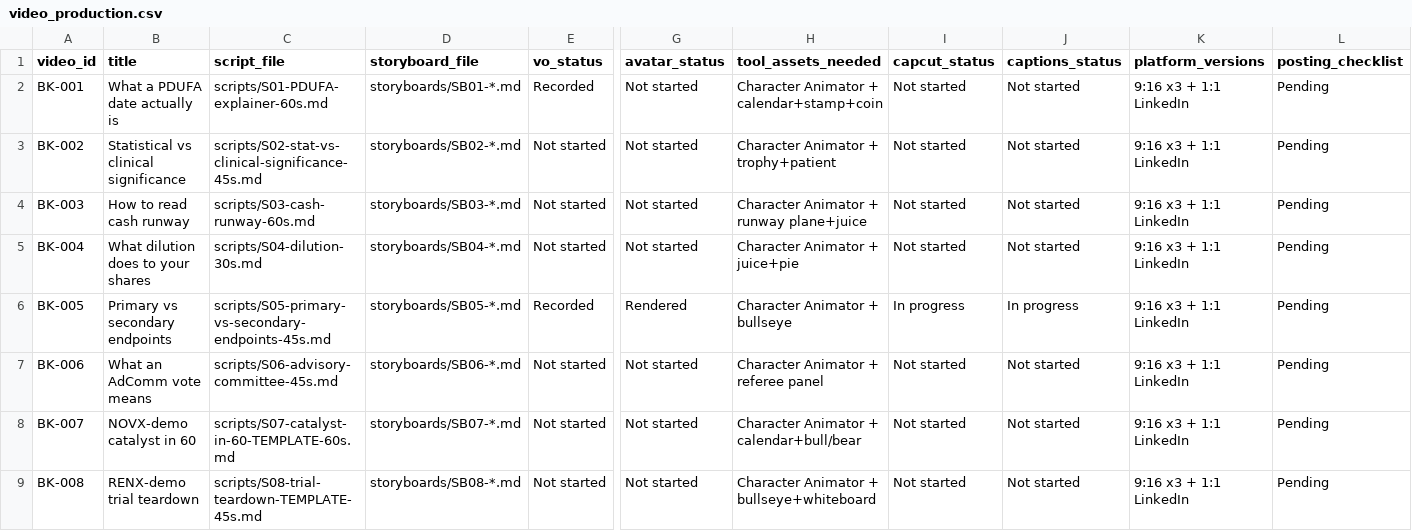
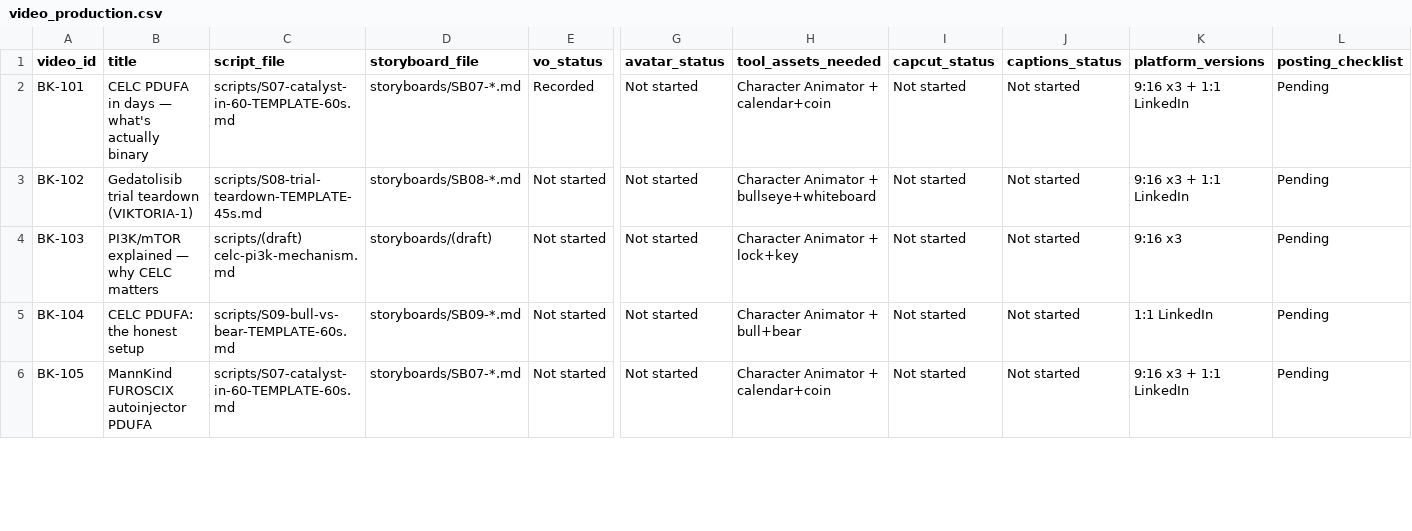
Before and after one commit to dkhclaude/BioKev-Command-Center, a CSV file: dashboard/data_demo/data/content/video_production.csv, drawn as a sheet; only a part is shown, gaps mark what is left out; removed rows and columns are numbered as before the commit, all else as after; rows hold the shown columns only; the diff covers the shown part only; the diff names each change by its address in the sheet, - before the commit and + after, or states it on an @@ line.

Commit message:
opulate alerts, content calendar, agents, portfolio & learning with verified/honest data

```diff
--- a/dashboard/data_demo/data/content/video_production.csv
+++ b/dashboard/data_demo/data/content/video_production.csv
-A2 (video_id): BK-001
+A2 (video_id): BK-101
-B2 (title): What a PDUFA date actually is
+B2 (title): CELC PDUFA in days — what's actually binary
-C2 (script_file): scripts/S01-PDUFA-explainer-60s.md
+C2 (script_file): scripts/S07-catalyst-in-60-TEMPLATE-60s.md
-D2 (storyboard_file): storyboards/SB01-*.md
+D2 (storyboard_file): storyboards/SB07-*.md
-H2 (tool_assets_needed): Character Animator + calendar+stamp+coin
+H2 (tool_assets_needed): Character Animator + calendar+coin
-A3 (video_id): BK-002
+A3 (video_id): BK-102
-B3 (title): Statistical vs clinical significance
+B3 (title): Gedatolisib trial teardown (VIKTORIA-1)
-C3 (script_file): scripts/S02-stat-vs-clinical-significance-45s.md
+C3 (script_file): scripts/S08-trial-teardown-TEMPLATE-45s.md
-D3 (storyboard_file): storyboards/SB02-*.md
+D3 (storyboard_file): storyboards/SB08-*.md
-H3 (tool_assets_needed): Character Animator + trophy+patient
+H3 (tool_assets_needed): Character Animator + bullseye+whiteboard
-A4 (video_id): BK-003
+A4 (video_id): BK-103
-B4 (title): How to read cash runway
+B4 (title): PI3K/mTOR explained — why CELC matters
-C4 (script_file): scripts/S03-cash-runway-60s.md
+C4 (script_file): scripts/(draft) celc-pi3k-mechanism.md
-D4 (storyboard_file): storyboards/SB03-*.md
+D4 (storyboard_file): storyboards/(draft)
-H4 (tool_assets_needed): Character Animator + runway plane+juice
+H4 (tool_assets_needed): Character Animator + lock+key
-K4 (platform_versions): 9:16 x3 + 1:1 LinkedIn
+K4 (platform_versions): 9:16 x3
-A5 (video_id): BK-004
+A5 (video_id): BK-104
-B5 (title): What dilution does to your shares
+B5 (title): CELC PDUFA: the honest setup
-C5 (script_file): scripts/S04-dilution-30s.md
+C5 (script_file): scripts/S09-bull-vs-bear-TEMPLATE-60s.md
-D5 (storyboard_file): storyboards/SB04-*.md
+D5 (storyboard_file): storyboards/SB09-*.md
-H5 (tool_assets_needed): Character Animator + juice+pie
+H5 (tool_assets_needed): Character Animator + bull+bear
-K5 (platform_versions): 9:16 x3 + 1:1 LinkedIn
+K5 (platform_versions): 1:1 LinkedIn
-row 6: BK-005 | Primary vs secondary endpoints | scripts/S05-primary-vs-secondary-endpoints-45s.md | storyboards/SB05-*.md | Recorded | Rendered | Character Animator + bullseye | In progress | In progress | 9:16 x3 + 1:1 LinkedIn | Pending
-row 7: BK-006 | What an AdComm vote means | scripts/S06-advisory-committee-45s.md | storyboards/SB06-*.md | Not started | Not started | Character Animator + referee panel | Not started | Not started | 9:16 x3 + 1:1 LinkedIn | Pending
-A6 (video_id): BK-007
+A6 (video_id): BK-105
-B6 (title): NOVX-demo catalyst in 60
+B6 (title): MannKind FUROSCIX autoinjector PDUFA
-H6 (tool_assets_needed): Character Animator + calendar+bull/bear
+H6 (tool_assets_needed): Character Animator + calendar+coin
-row 9: BK-008 | RENX-demo trial teardown | scripts/S08-trial-teardown-TEMPLATE-45s.md | storyboards/SB08-*.md | Not started | Not started | Character Animator + bullseye+whiteboard | Not started | Not started | 9:16 x3 + 1:1 LinkedIn | Pending
```
Also changed, not shown: 10 edited cells elsewhere in this file, dashboard/data_demo/data/calendar/content_calendar.csv, dashboard/data_demo/data/content/social_posts.csv, 6 other files.
